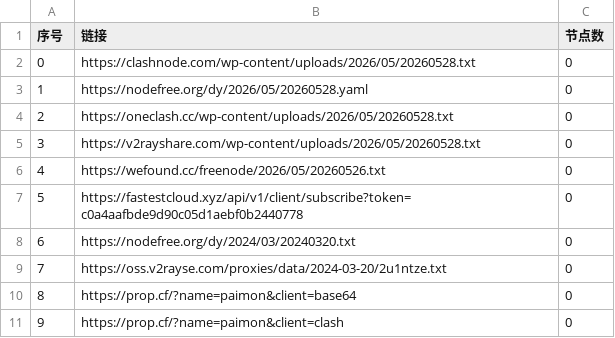
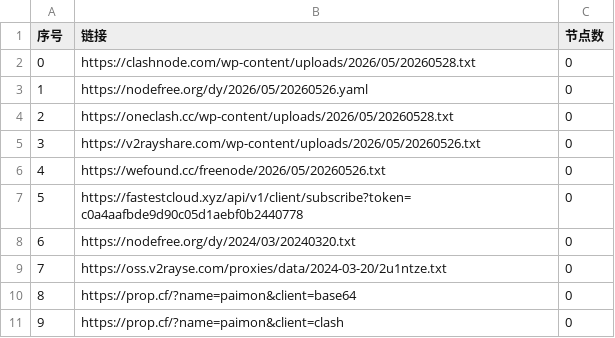
Before and after one commit to liujiangbaba/AutoMergePublicNodes, a CSV file: list_result.csv, drawn as a sheet; only a part is shown.

```diff
--- a/list_result.csv
+++ b/list_result.csv
@@ -2,5 +2,5 @@
 0,https://clashnode.com/wp-content/uploads/2026/05/20260528.txt,0
-1,https://nodefree.org/dy/2026/05/20260528.yaml,0
+1,https://nodefree.org/dy/2026/05/20260526.yaml,0
 2,https://oneclash.cc/wp-content/uploads/2026/05/20260528.txt,0
-3,https://v2rayshare.com/wp-content/uploads/2026/05/20260528.txt,0
+3,https://v2rayshare.com/wp-content/uploads/2026/05/20260526.txt,0
 4,https://wefound.cc/freenode/2026/05/20260526.txt,0
```
Also changed, not shown: 4 other files.
